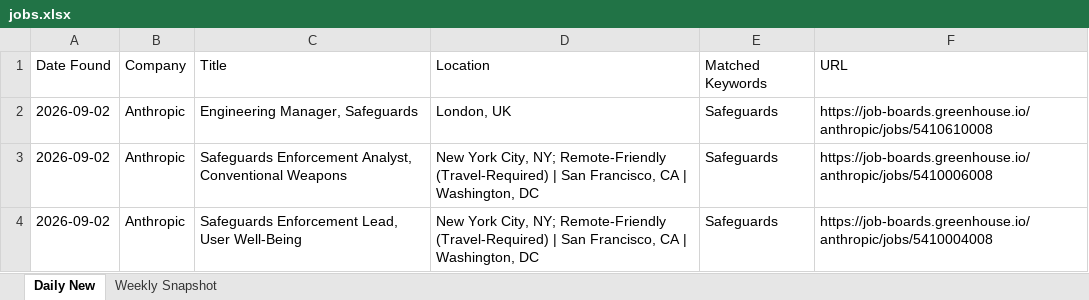
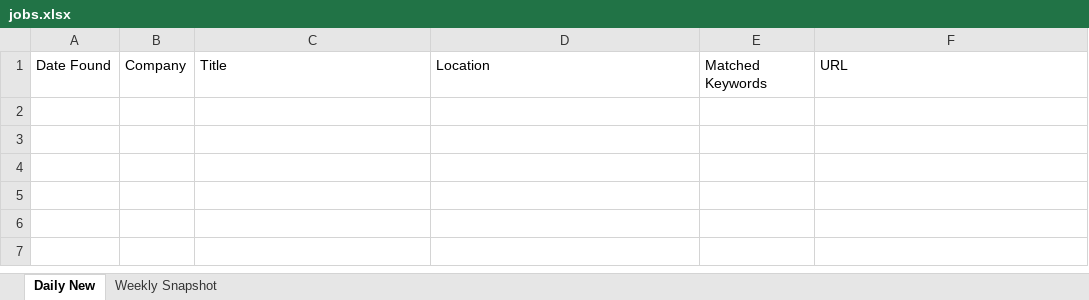
Before and after one commit to Aaradhyaa717/JobAgent, an Excel workbook: data/jobs.xlsx, sheet Daily New, drawn as a sheet; values as stored, in another font and other column widths than the file's, no borders; the diff names each change by its address in the sheet, - before the commit and + after, or states it on an @@ line.

```diff
--- a/data/jobs.xlsx (sheet Daily New)
+++ b/data/jobs.xlsx (sheet Daily New)
-row 2: 2026-09-02 | Anthropic | Engineering Manager, Safeguards | London, UK | Safeguards | https://job-boards.greenhouse.io/anthropic/jobs/5410610008
-row 3: 2026-09-02 | Anthropic | Safeguards Enforcement Analyst, Conventional Weapons | New York City, NY; Remote-Friendly (Travel-Required) | San Francisco, CA | Washington, DC | Safeguards | https://job-boards.greenhouse.io/anthropic/jobs/5410006008
-row 4: 2026-09-02 | Anthropic | Safeguards Enforcement Lead, User Well-Being | New York City, NY; Remote-Friendly (Travel-Required) | San Francisco, CA | Washington, DC | Safeguards | https://job-boards.greenhouse.io/anthropic/jobs/5410004008
```
